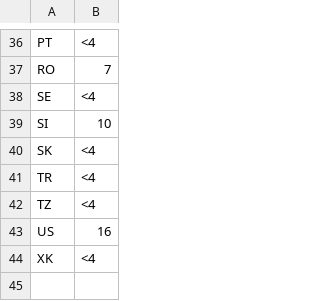
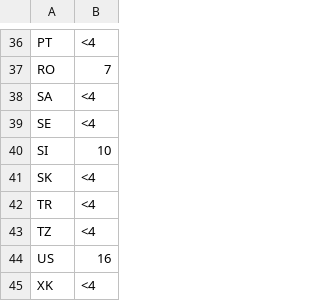
Before and after one commit to 2024-foss4g-europe/2024-foss4g-europe.github.io, a CSV file: static/doc/participants_numbers.csv, drawn as a sheet; only a part is shown, gaps mark what is left out; the diff names each change by its address in the sheet, - before the commit and + after, or states it on an @@ line.

Commit message:
Update participants_numbers.csv
wefg

```diff
--- a/static/doc/participants_numbers.csv
+++ b/static/doc/participants_numbers.csv
+row 38: SA | <4
```
